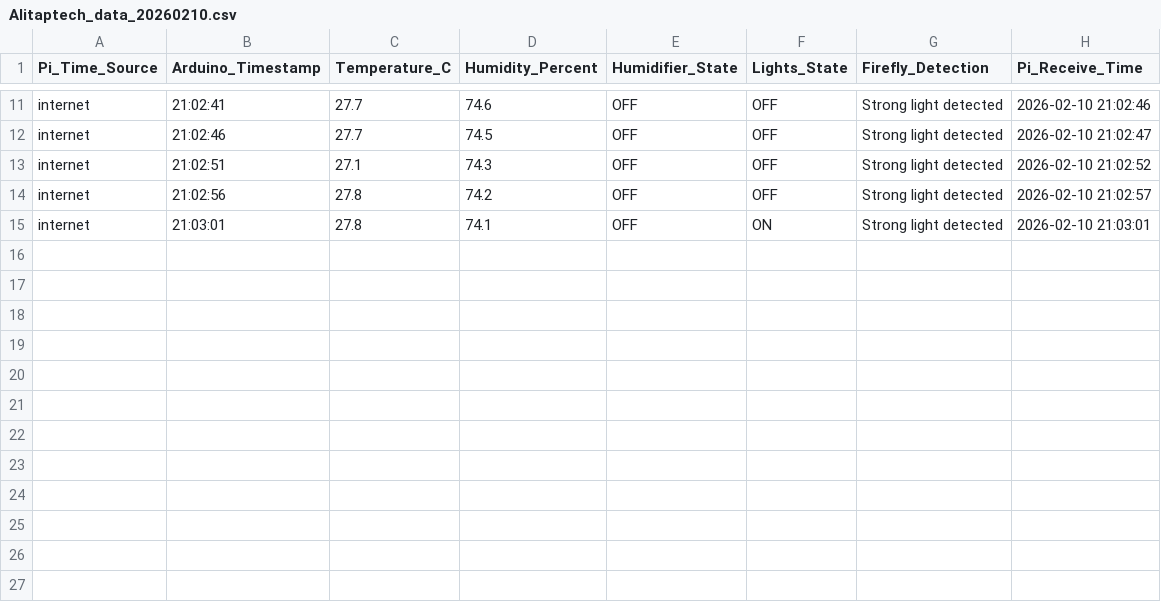
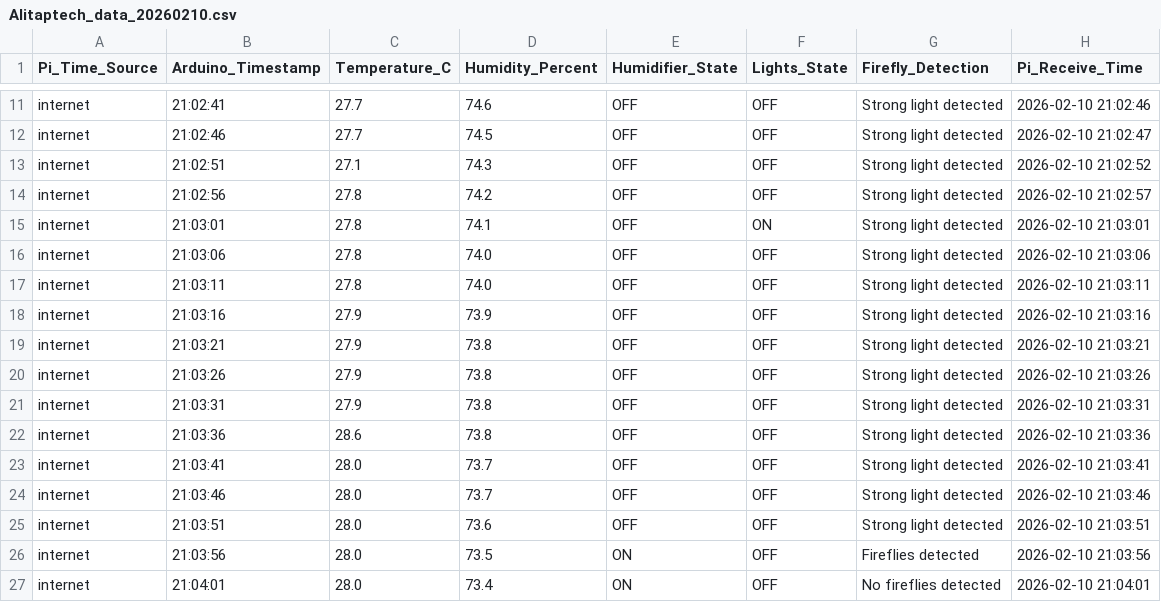
Before and after one commit to Alitaptech/firefly-data, a CSV file: data/Alitaptech_data_20260210.csv, drawn as a sheet; only a part is shown, gaps mark what is left out.

Commit message:
Data update 2026-02-10 21:04:05 - 1 file(s) changed

```diff
--- a/data/Alitaptech_data_20260210.csv
+++ b/data/Alitaptech_data_20260210.csv
@@ -15 +15,13 @@ internet,21:02:56,27.8,74.2,OFF,OFF,Strong light detected,2026-02-10 21:02:57
 internet,21:03:01,27.8,74.1,OFF,ON,Strong light detected,2026-02-10 21:03:01
+internet,21:03:06,27.8,74.0,OFF,OFF,Strong light detected,2026-02-10 21:03:06
+internet,21:03:11,27.8,74.0,OFF,OFF,Strong light detected,2026-02-10 21:03:11
+internet,21:03:16,27.9,73.9,OFF,OFF,Strong light detected,2026-02-10 21:03:16
+internet,21:03:21,27.9,73.8,OFF,OFF,Strong light detected,2026-02-10 21:03:21
+internet,21:03:26,27.9,73.8,OFF,OFF,Strong light detected,2026-02-10 21:03:26
+internet,21:03:31,27.9,73.8,OFF,OFF,Strong light detected,2026-02-10 21:03:31
+internet,21:03:36,28.6,73.8,OFF,OFF,Strong light detected,2026-02-10 21:03:36
+internet,21:03:41,28.0,73.7,OFF,OFF,Strong light detected,2026-02-10 21:03:41
+internet,21:03:46,28.0,73.7,OFF,OFF,Strong light detected,2026-02-10 21:03:46
+internet,21:03:51,28.0,73.6,OFF,OFF,Strong light detected,2026-02-10 21:03:51
+internet,21:03:56,28.0,73.5,ON,OFF,Fireflies detected,2026-02-10 21:03:56
+internet,21:04:01,28.0,73.4,ON,OFF,No fireflies detected,2026-02-10 21:04:01
```
